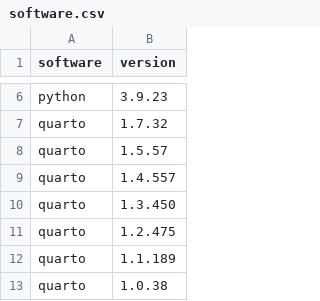
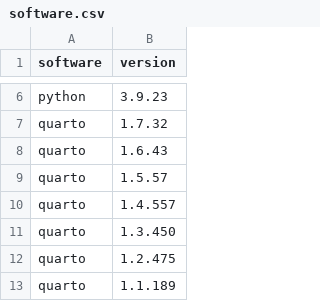
Before and after one commit to jumpingrivers/audit.base, a CSV file: inst/extdata/versions/software.csv, drawn as a sheet; only a part is shown, gaps mark what is left out; the shorter side is filled out with more unchanged rows.

```diff
--- a/inst/extdata/versions/software.csv
+++ b/inst/extdata/versions/software.csv
@@ -7,2 +7,3 @@ python,3.9.23
 quarto,1.7.32
+quarto,1.6.43
 quarto,1.5.57
```
Also changed, not shown: 21 other files.
